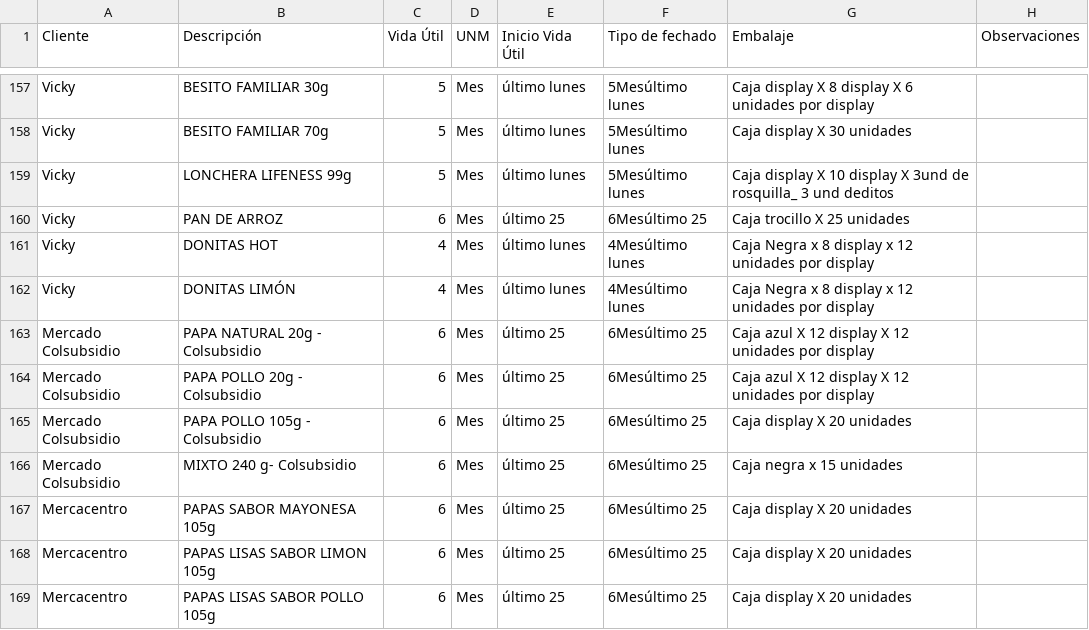
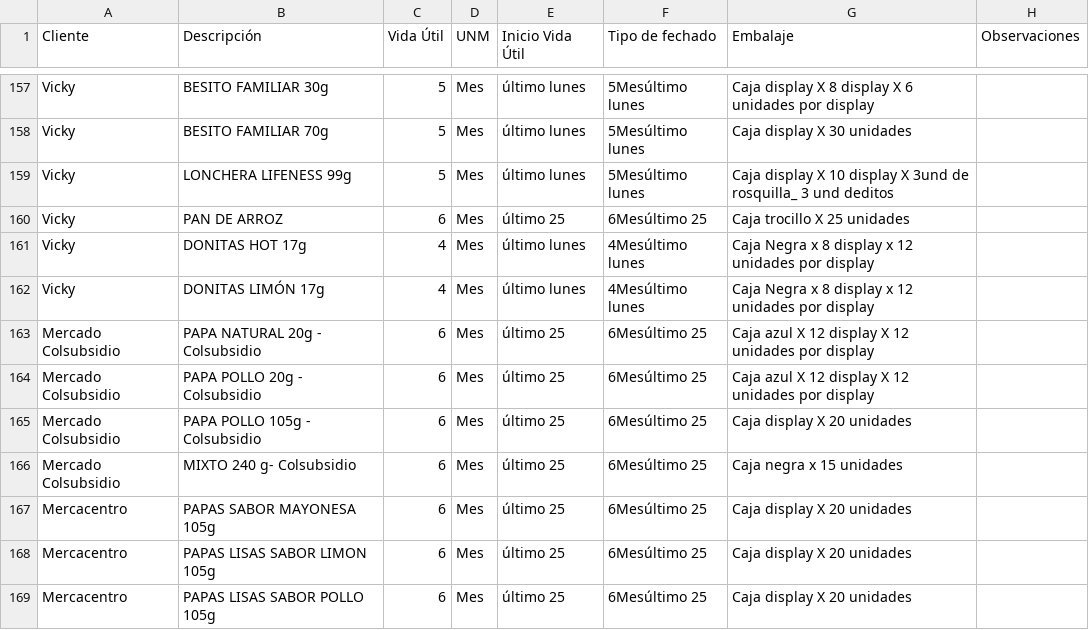
Before and after one commit to analistasgcproductosvicky-max/calculadora-fechas-vencimiento, a CSV file: productos.csv, drawn as a sheet; only a part is shown, gaps mark what is left out.

Commit message:
Update productos.csv

```diff
--- a/productos.csv
+++ b/productos.csv
@@ -160,4 +160,4 @@ Vicky,LONCHERA LIFENESS 99g,5,Mes,último lunes,5Mesúltimo lunes,Caja display X
 Vicky,PAN DE ARROZ,6,Mes,último 25,6Mesúltimo 25,Caja trocillo X 25 unidades,
-Vicky,DONITAS HOT,4,Mes,último lunes,4Mesúltimo lunes,Caja Negra x 8 display x 12 unidades por display,
-Vicky,DONITAS LIMÓN,4,Mes,último lunes,4Mesúltimo lunes,Caja Negra x 8 display x 12 unidades por display,
+Vicky,DONITAS HOT 17g,4,Mes,último lunes,4Mesúltimo lunes,Caja Negra x 8 display x 12 unidades por display,
+Vicky,DONITAS LIMÓN 17g,4,Mes,último lunes,4Mesúltimo lunes,Caja Negra x 8 display x 12 unidades por display,
 Mercado Colsubsidio,PAPA NATURAL 20g - Colsubsidio,6,Mes,último 25,6Mesúltimo 25,Caja azul X 12 display X 12 unidades por display,
```
